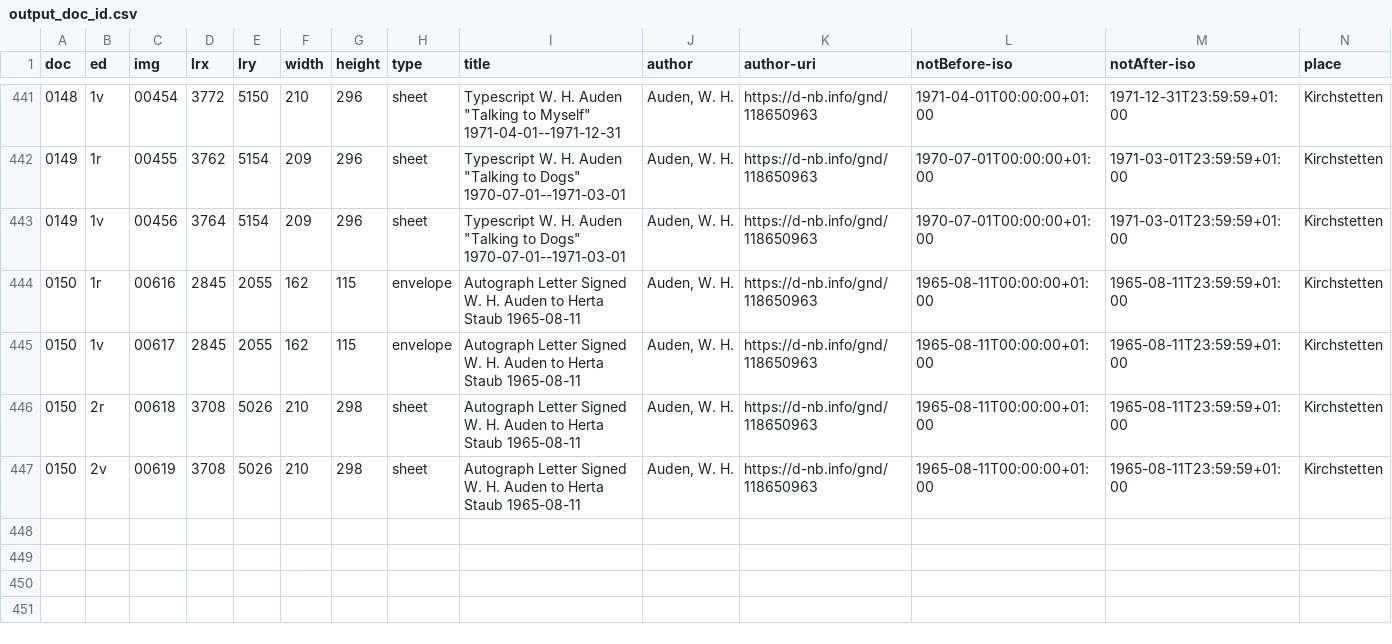
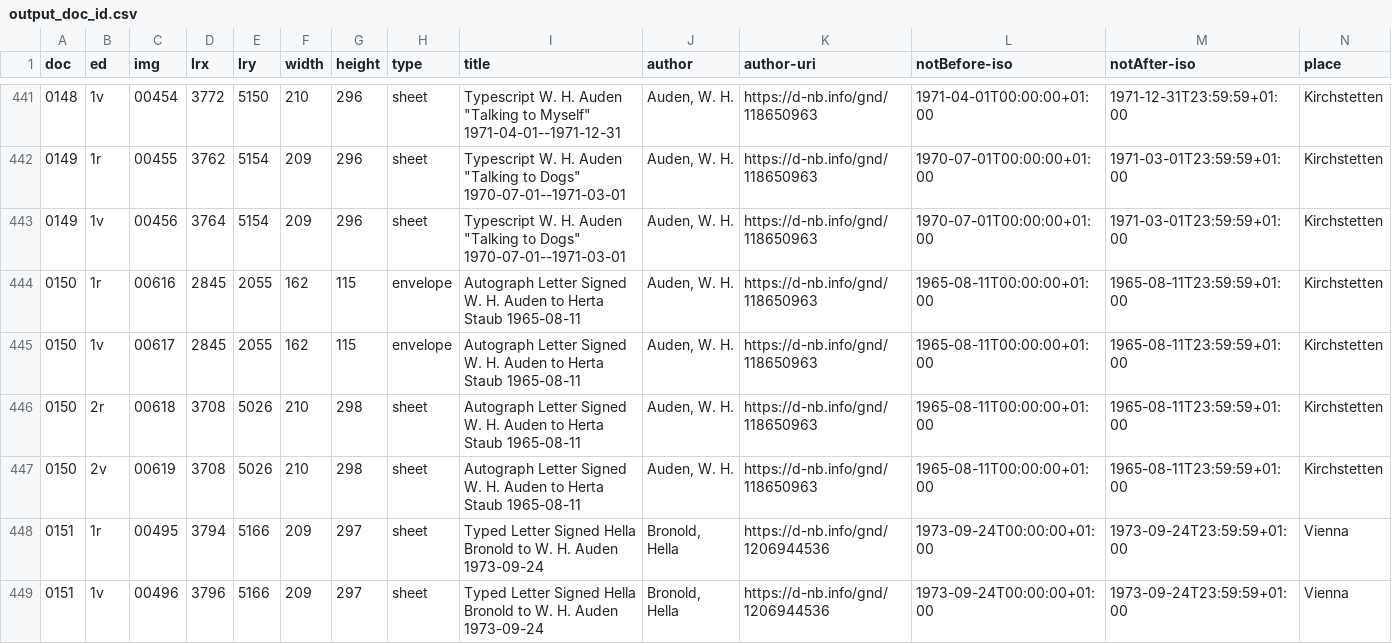
Before and after one commit to auden-in-austria-digital/aad-data, a CSV file: metadata/csv/output_doc_id.csv, drawn as a sheet; only a part is shown, gaps mark what is left out; rows hold the shown columns only; the diff names each change by its address in the sheet, - before the commit and + after, or states it on an @@ line.

```diff
--- a/metadata/csv/output_doc_id.csv
+++ b/metadata/csv/output_doc_id.csv
+row 448: 0151 | 1r | 00495 | 3794 | 5166 | 209 | 297 | sheet | Typed Letter Signed Hella Bronold to W. H. Auden 1973-09-24 | Bronold, Hella | https://d-nb.info/gnd/1206944536 | 1973-09-24T00:00:00+01:00 | 1973-09-24T23:59:59+01:00 | Vienna
+row 449: 0151 | 1v | 00496 | 3796 | 5166 | 209 | 297 | sheet | Typed Letter Signed Hella Bronold to W. H. Auden 1973-09-24 | Bronold, Hella | https://d-nb.info/gnd/1206944536 | 1973-09-24T00:00:00+01:00 | 1973-09-24T23:59:59+01:00 | Vienna
```
Also changed, not shown: 3 other files.
